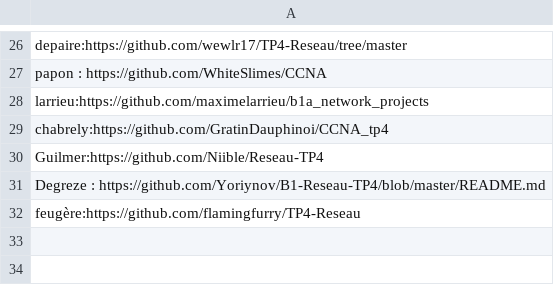
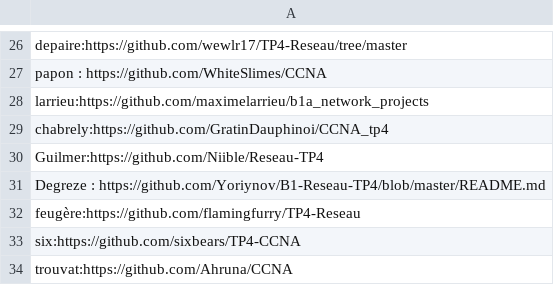
Before and after one commit to vivimouret29/B1-Reseau-2018, a CSV file: tp/4/repo_links.csv, drawn as a sheet; only a part is shown, gaps mark what is left out; the diff names each change by its address in the sheet, - before the commit and + after, or states it on an @@ line.

Commit message:
add six trouvat

```diff
--- a/tp/4/repo_links.csv
+++ b/tp/4/repo_links.csv
+row 33: six:https://github.com/sixbears/TP4-CCNA
+row 34: trouvat:https://github.com/Ahruna/CCNA
```
